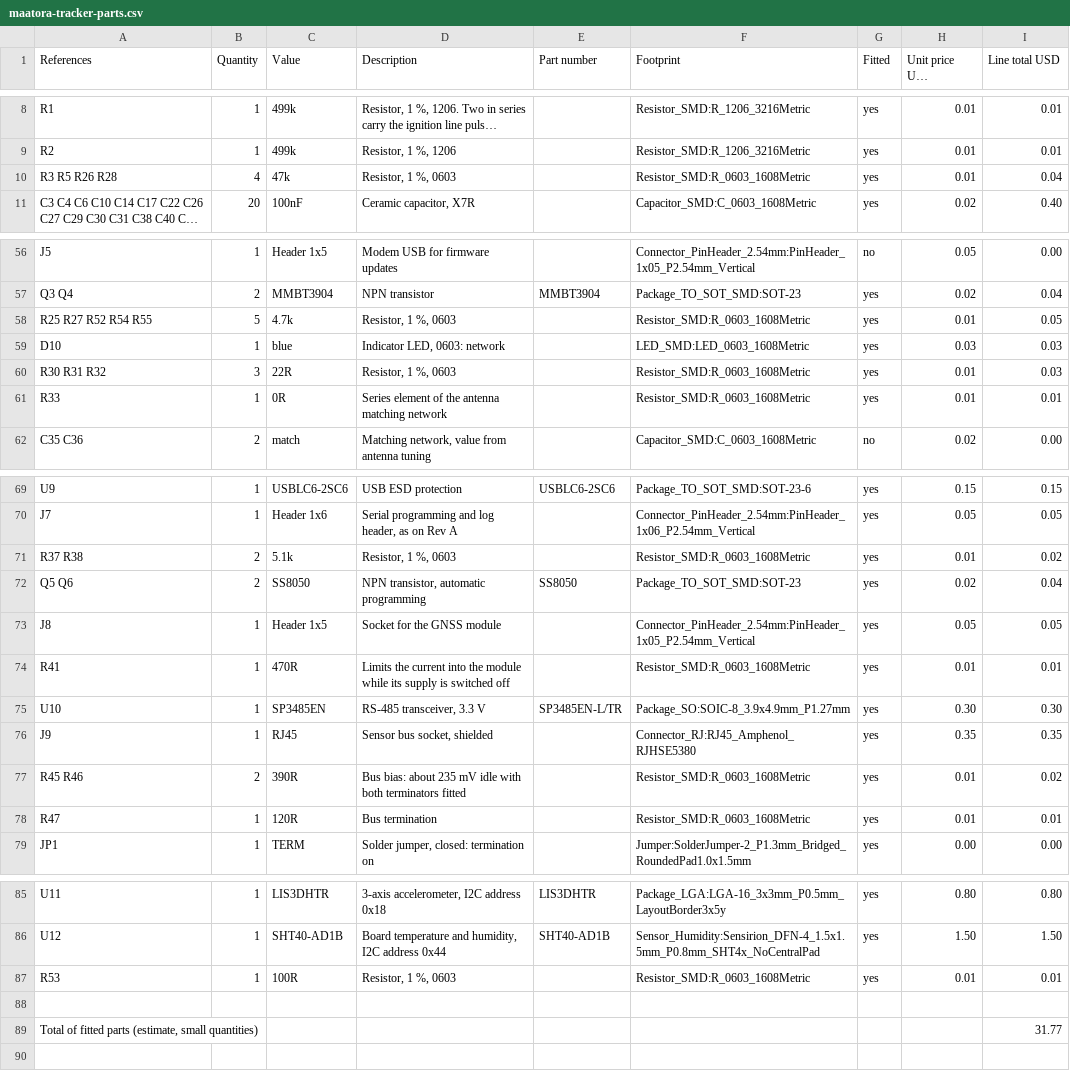
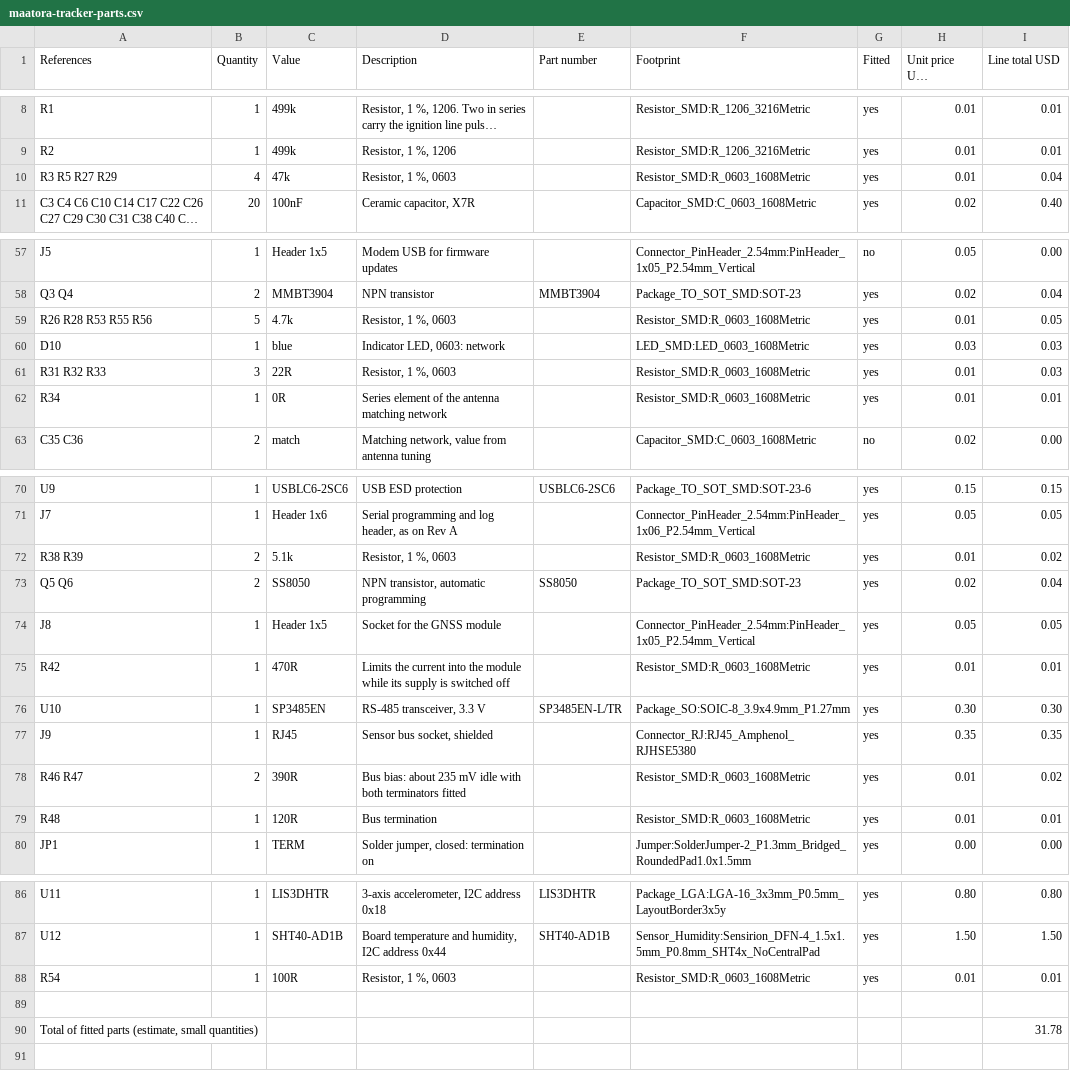
Before and after one commit to lumidren/tracker-board, a CSV file: hardware/tracker/maatora-tracker-parts.csv, drawn as a sheet; only a part is shown, gaps mark what is left out; long unchanged cells end in …; addresses are those after the commit; the diff covers the shown part only; the diff names each change by its address in the sheet, - before the commit and + after, or states it on an @@ line.

```diff
--- a/hardware/tracker/maatora-tracker-parts.csv
+++ b/hardware/tracker/maatora-tracker-parts.csv
-A10 (References): R3 R5 R26 R28
+A10 (References): R3 R5 R27 R29
-A59 (References): R25 R27 R52 R54 R55
+A59 (References): R26 R28 R53 R55 R56
-A61 (References): R30 R31 R32
+A61 (References): R31 R32 R33
-A62 (References): R33
+A62 (References): R34
-A72 (References): R37 R38
+A72 (References): R38 R39
-A75 (References): R41
+A75 (References): R42
-A78 (References): R45 R46
+A78 (References): R46 R47
-A79 (References): R47
+A79 (References): R48
-A88 (References): R53
+A88 (References): R54
-I90 (Line total USD): 31.77
+I90 (Line total USD): 31.78
```
Also changed, not shown: 2 added rows, 1 removed row and 14 edited cells elsewhere in this file, hardware/tracker/maatora-tracker-netlist.csv, 3 other files.
